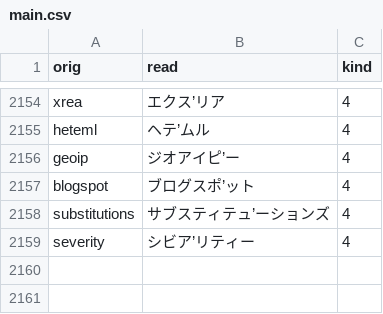
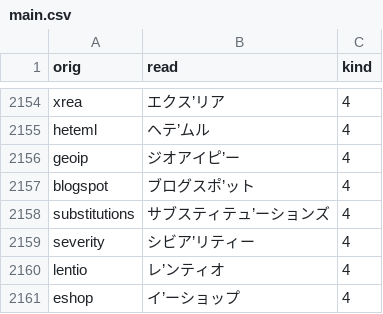
Before and after one commit to actlaboratory/HISS-dictionary, a CSV file: main.csv, drawn as a sheet; only a part is shown, gaps mark what is left out; the diff names each change by its address in the sheet, - before the commit and + after, or states it on an @@ line.

Commit message:
Add words

```diff
--- a/main.csv
+++ b/main.csv
+row 2160: lentio | レ’ンティオ | 4
+row 2161: eshop | イ’ーショップ | 4
```
